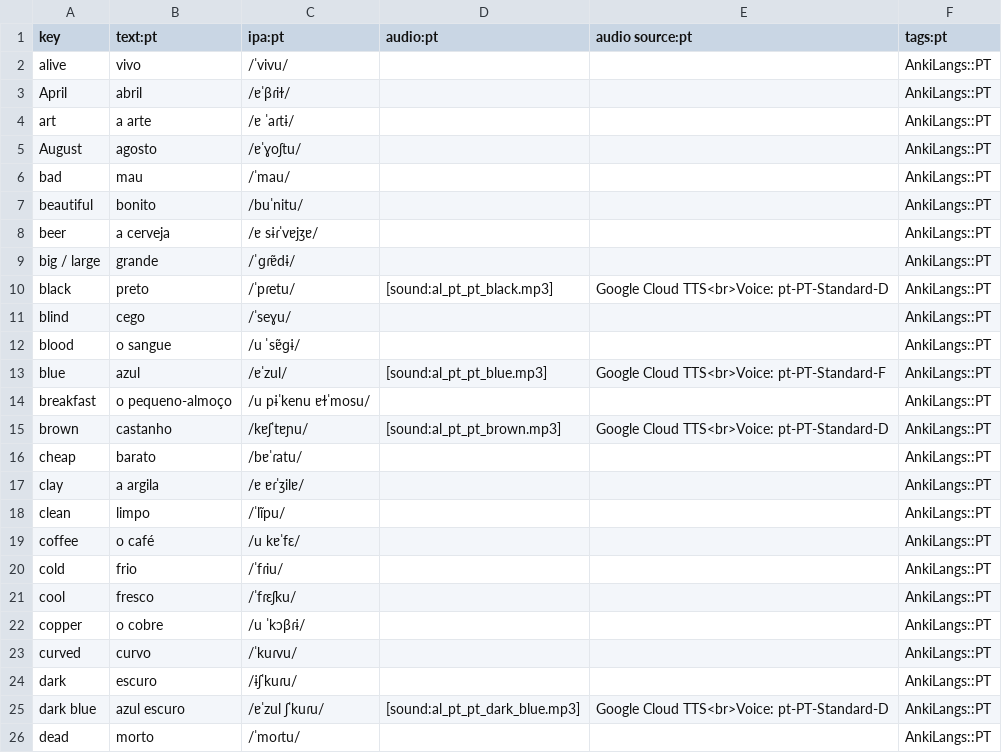
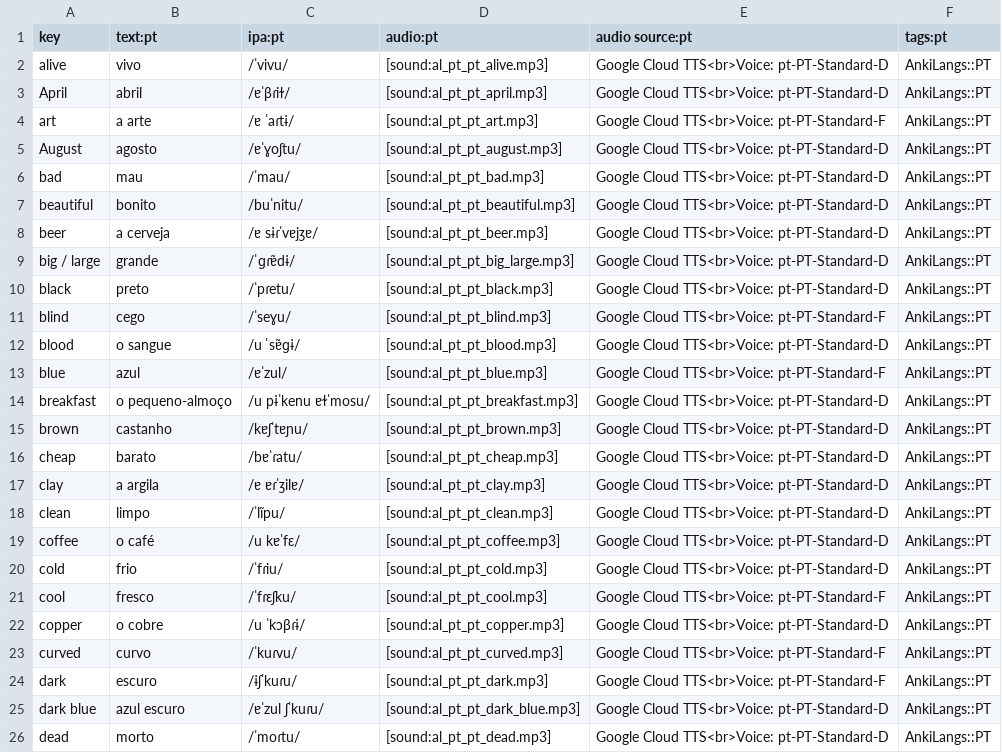
Before and after one commit to ankilangs/ankilangs, a CSV file: src/data/625_words-base-pt_pt.csv, drawn as a sheet; only a part is shown; the diff covers the shown part only.

Commit message:
feat: add more pt_PT audio

```diff
--- a/src/data/625_words-base-pt_pt.csv
+++ b/src/data/625_words-base-pt_pt.csv
@@ -1,26 +1,26 @@
 key,text:pt,ipa:pt,audio:pt,audio source:pt,tags:pt
-alive,vivo,/ˈvivu/,,,AnkiLangs::PT
-April,abril,/ɐˈβɾiɫ/,,,AnkiLangs::PT
-art,a arte,/ɐ ˈaɾtɨ/,,,AnkiLangs::PT
-August,agosto,/ɐˈɣoʃtu/,,,AnkiLangs::PT
-bad,mau,/ˈmau/,,,AnkiLangs::PT
-beautiful,bonito,/buˈnitu/,,,AnkiLangs::PT
-beer,a cerveja,/ɐ sɨɾˈvɐjʒɐ/,,,AnkiLangs::PT
-big / large,grande,/ˈɡɾɐ̃dɨ/,,,AnkiLangs::PT
+alive,vivo,/ˈvivu/,[sound:al_pt_pt_alive.mp3],Google Cloud TTS<br>Voice: pt-PT-Standard-D,AnkiLangs::PT
+April,abril,/ɐˈβɾiɫ/,[sound:al_pt_pt_april.mp3],Google Cloud TTS<br>Voice: pt-PT-Standard-D,AnkiLangs::PT
+art,a arte,/ɐ ˈaɾtɨ/,[sound:al_pt_pt_art.mp3],Google Cloud TTS<br>Voice: pt-PT-Standard-F,AnkiLangs::PT
+August,agosto,/ɐˈɣoʃtu/,[sound:al_pt_pt_august.mp3],Google Cloud TTS<br>Voice: pt-PT-Standard-D,AnkiLangs::PT
+bad,mau,/ˈmau/,[sound:al_pt_pt_bad.mp3],Google Cloud TTS<br>Voice: pt-PT-Standard-D,AnkiLangs::PT
+beautiful,bonito,/buˈnitu/,[sound:al_pt_pt_beautiful.mp3],Google Cloud TTS<br>Voice: pt-PT-Standard-D,AnkiLangs::PT
+beer,a cerveja,/ɐ sɨɾˈvɐjʒɐ/,[sound:al_pt_pt_beer.mp3],Google Cloud TTS<br>Voice: pt-PT-Standard-D,AnkiLangs::PT
+big / large,grande,/ˈɡɾɐ̃dɨ/,[sound:al_pt_pt_big_large.mp3],Google Cloud TTS<br>Voice: pt-PT-Standard-D,AnkiLangs::PT
 black,preto,/ˈpɾetu/,[sound:al_pt_pt_black.mp3],Google Cloud TTS<br>Voice: pt-PT-Standard-D,AnkiLangs::PT
-blind,cego,/ˈseɣu/,,,AnkiLangs::PT
-blood,o sangue,/u ˈsɐ̃ɡɨ/,,,AnkiLangs::PT
+blind,cego,/ˈseɣu/,[sound:al_pt_pt_blind.mp3],Google Cloud TTS<br>Voice: pt-PT-Standard-F,AnkiLangs::PT
+blood,o sangue,/u ˈsɐ̃ɡɨ/,[sound:al_pt_pt_blood.mp3],Google Cloud TTS<br>Voice: pt-PT-Standard-D,AnkiLangs::PT
 blue,azul,/ɐˈzul/,[sound:al_pt_pt_blue.mp3],Google Cloud TTS<br>Voice: pt-PT-Standard-F,AnkiLangs::PT
-breakfast,o pequeno-almoço,/u pɨˈkenu ɐɫˈmosu/,,,AnkiLangs::PT
+breakfast,o pequeno-almoço,/u pɨˈkenu ɐɫˈmosu/,[sound:al_pt_pt_breakfast.mp3],Google Cloud TTS<br>Voice: pt-PT-Standard-D,AnkiLangs::PT
 brown,castanho,/kɐʃˈtɐɲu/,[sound:al_pt_pt_brown.mp3],Google Cloud TTS<br>Voice: pt-PT-Standard-D,AnkiLangs::PT
-cheap,barato,/bɐˈɾatu/,,,AnkiLangs::PT
-clay,a argila,/ɐ ɐɾˈʒilɐ/,,,AnkiLangs::PT
-clean,limpo,/ˈlĩpu/,,,AnkiLangs::PT
-coffee,o café,/u kɐˈfɛ/,,,AnkiLangs::PT
-cold,frio,/ˈfɾiu/,,,AnkiLangs::PT
-cool,fresco,/ˈfɾɛʃku/,,,AnkiLangs::PT
-copper,o cobre,/u ˈkɔβɾɨ/,,,AnkiLangs::PT
-curved,curvo,/ˈkuɾvu/,,,AnkiLangs::PT
-dark,escuro,/ɨʃˈkuɾu/,,,AnkiLangs::PT
+cheap,barato,/bɐˈɾatu/,[sound:al_pt_pt_cheap.mp3],Google Cloud TTS<br>Voice: pt-PT-Standard-D,AnkiLangs::PT
+clay,a argila,/ɐ ɐɾˈʒilɐ/,[sound:al_pt_pt_clay.mp3],Google Cloud TTS<br>Voice: pt-PT-Standard-D,AnkiLangs::PT
+clean,limpo,/ˈlĩpu/,[sound:al_pt_pt_clean.mp3],Google Cloud TTS<br>Voice: pt-PT-Standard-D,AnkiLangs::PT
+coffee,o café,/u kɐˈfɛ/,[sound:al_pt_pt_coffee.mp3],Google Cloud TTS<br>Voice: pt-PT-Standard-D,AnkiLangs::PT
+cold,frio,/ˈfɾiu/,[sound:al_pt_pt_cold.mp3],Google Cloud TTS<br>Voice: pt-PT-Standard-D,AnkiLangs::PT
+cool,fresco,/ˈfɾɛʃku/,[sound:al_pt_pt_cool.mp3],Google Cloud TTS<br>Voice: pt-PT-Standard-F,AnkiLangs::PT
+copper,o cobre,/u ˈkɔβɾɨ/,[sound:al_pt_pt_copper.mp3],Google Cloud TTS<br>Voice: pt-PT-Standard-D,AnkiLangs::PT
+curved,curvo,/ˈkuɾvu/,[sound:al_pt_pt_curved.mp3],Google Cloud TTS<br>Voice: pt-PT-Standard-F,AnkiLangs::PT
+dark,escuro,/ɨʃˈkuɾu/,[sound:al_pt_pt_dark.mp3],Google Cloud TTS<br>Voice: pt-PT-Standard-F,AnkiLangs::PT
 dark blue,azul escuro,/ɐˈzul ʃˈkuɾu/,[sound:al_pt_pt_dark_blue.mp3],Google Cloud TTS<br>Voice: pt-PT-Standard-D,AnkiLangs::PT
-dead,morto,/ˈmoɾtu/,,,AnkiLangs::PT
+dead,morto,/ˈmoɾtu/,[sound:al_pt_pt_dead.mp3],Google Cloud TTS<br>Voice: pt-PT-Standard-D,AnkiLangs::PT
```
Also changed, not shown: 18 edited cells elsewhere in this file, src/data/generated/625_words-from-en_us-to-pt_pt.csv, 30 other files.
